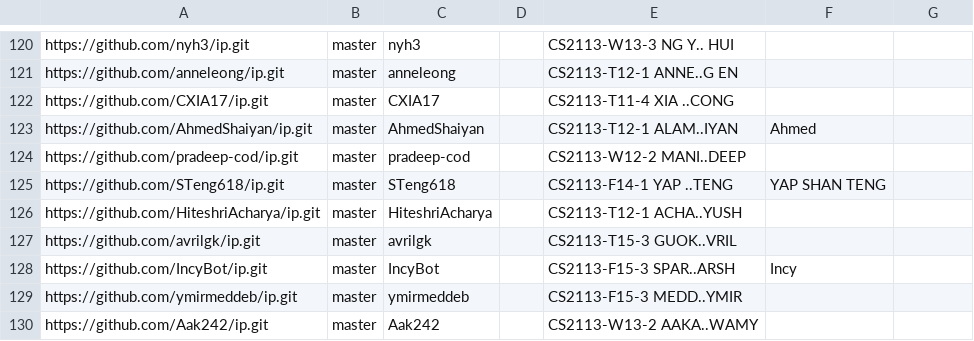
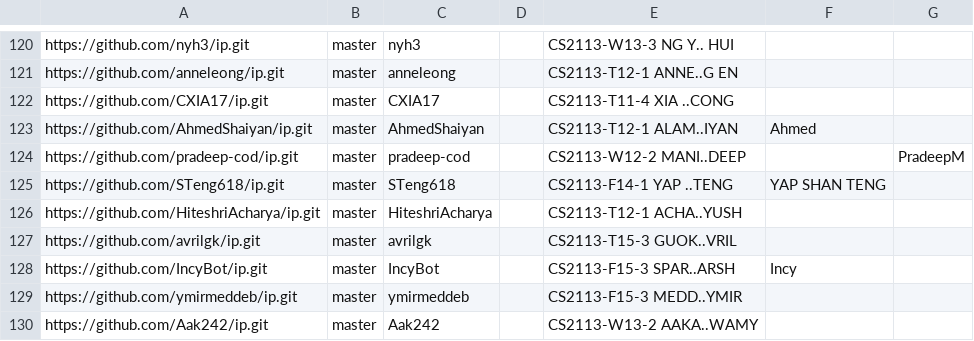
Before and after one commit to nus-cs2113-AY2324S2/ip-dashboard, a CSV file: configs/author-config.csv, drawn as a sheet; only a part is shown, gaps mark what is left out.

Commit message:
Update author-config.csv

```diff
--- a/configs/author-config.csv
+++ b/configs/author-config.csv
@@ -123,3 +123,3 @@ https://github.com/CXIA17/ip.git,master,CXIA17,,CS2113-T11-4 XIA ..CONG,,
 https://github.com/AhmedShaiyan/ip.git,master,AhmedShaiyan,,CS2113-T12-1 ALAM..IYAN,Ahmed,
-https://github.com/pradeep-cod/ip.git,master,pradeep-cod,,CS2113-W12-2 MANI..DEEP,,
+https://github.com/pradeep-cod/ip.git,master,pradeep-cod,,CS2113-W12-2 MANI..DEEP,,PradeepM
 https://github.com/STeng618/ip.git,master,STeng618,,CS2113-F14-1 YAP ..TENG,YAP SHAN TENG,
```
